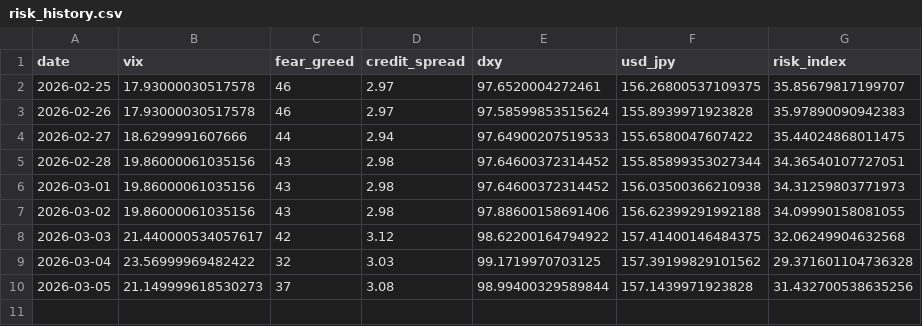
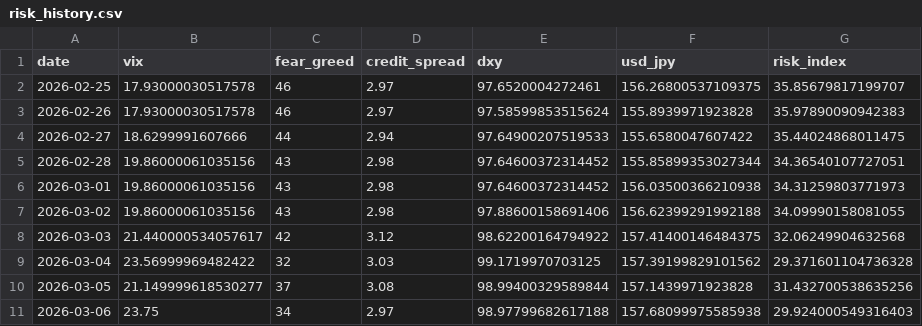
Before and after one commit to actionk-dev/risk-dashboard, a CSV file: risk_history.csv, drawn as a sheet.

```diff
--- a/risk_history.csv
+++ b/risk_history.csv
@@ -9,2 +9,3 @@ date,vix,fear_greed,credit_spread,dxy,usd_jpy,risk_index
 2026-03-04,23.56999969482422,32,3.03,99.1719970703125,157.39199829101562,29.371601104736328
-2026-03-05,21.149999618530273,37,3.08,98.99400329589844,157.1439971923828,31.432700538635256
+2026-03-05,21.149999618530277,37,3.08,98.99400329589844,157.1439971923828,31.432700538635256
+2026-03-06,23.75,34,2.97,98.97799682617188,157.68099975585938,29.924000549316403
```
